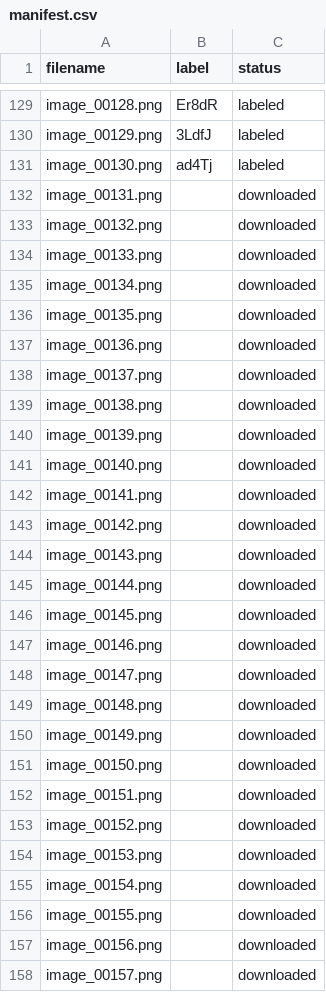
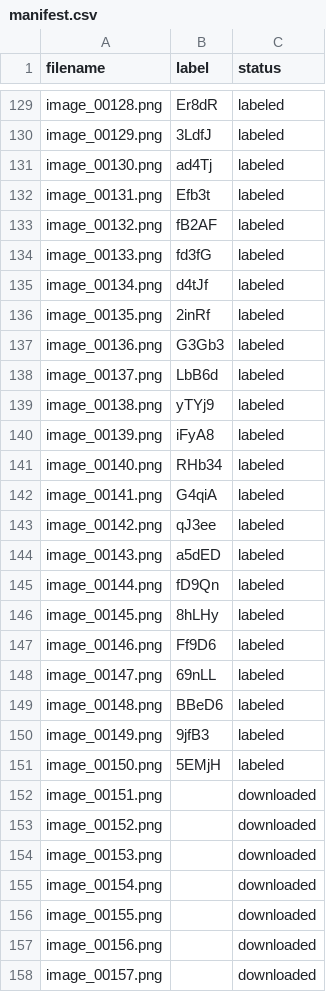
Before and after one commit to VaranasiRajesh612/OCR, a CSV file: image_dataset/manifest.csv, drawn as a sheet; only a part is shown, gaps mark what is left out.

Commit message:
Update image_dataset/manifest.csv labels via mobile tool

```diff
--- a/image_dataset/manifest.csv
+++ b/image_dataset/manifest.csv
@@ -131,22 +131,22 @@ image_00129.png,3LdfJ,labeled
 image_00130.png,ad4Tj,labeled
-image_00131.png,,downloaded
-image_00132.png,,downloaded
-image_00133.png,,downloaded
-image_00134.png,,downloaded
-image_00135.png,,downloaded
-image_00136.png,,downloaded
-image_00137.png,,downloaded
-image_00138.png,,downloaded
-image_00139.png,,downloaded
-image_00140.png,,downloaded
-image_00141.png,,downloaded
-image_00142.png,,downloaded
-image_00143.png,,downloaded
-image_00144.png,,downloaded
-image_00145.png,,downloaded
-image_00146.png,,downloaded
-image_00147.png,,downloaded
-image_00148.png,,downloaded
-image_00149.png,,downloaded
-image_00150.png,,downloaded
+image_00131.png,Efb3t,labeled
+image_00132.png,fB2AF,labeled
+image_00133.png,fd3fG,labeled
+image_00134.png,d4tJf,labeled
+image_00135.png,2inRf,labeled
+image_00136.png,G3Gb3,labeled
+image_00137.png,LbB6d,labeled
+image_00138.png,yTYj9,labeled
+image_00139.png,iFyA8,labeled
+image_00140.png,RHb34,labeled
+image_00141.png,G4qiA,labeled
+image_00142.png,qJ3ee,labeled
+image_00143.png,a5dED,labeled
+image_00144.png,fD9Qn,labeled
+image_00145.png,8hLHy,labeled
+image_00146.png,Ff9D6,labeled
+image_00147.png,69nLL,labeled
+image_00148.png,BBeD6,labeled
+image_00149.png,9jfB3,labeled
+image_00150.png,5EMjH,labeled
 image_00151.png,,downloaded
```
